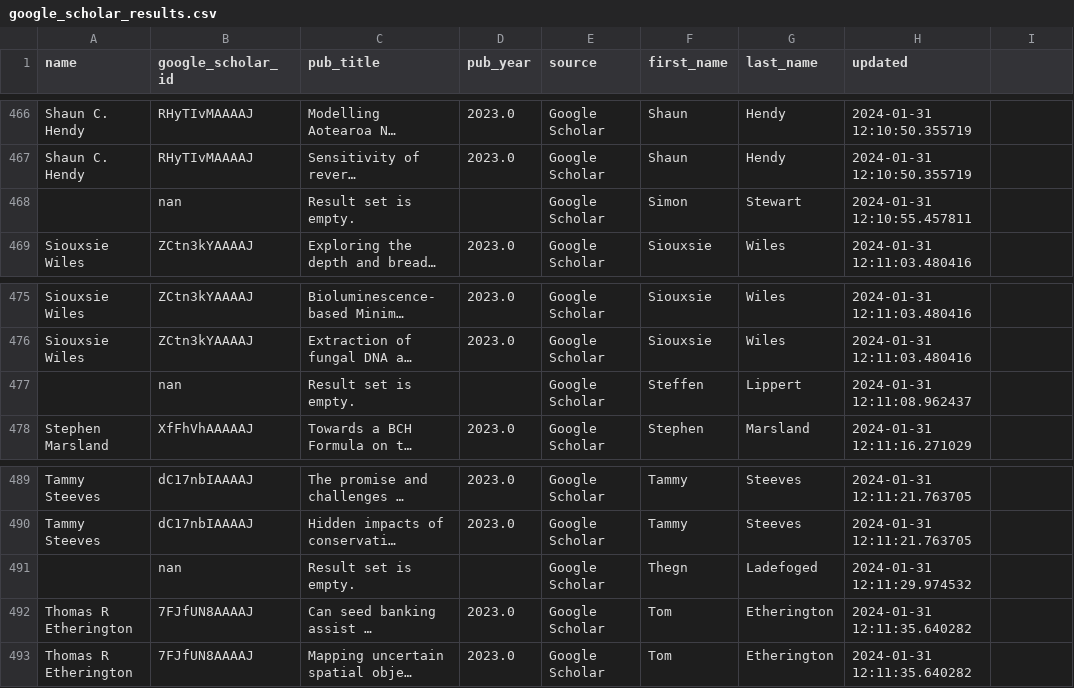
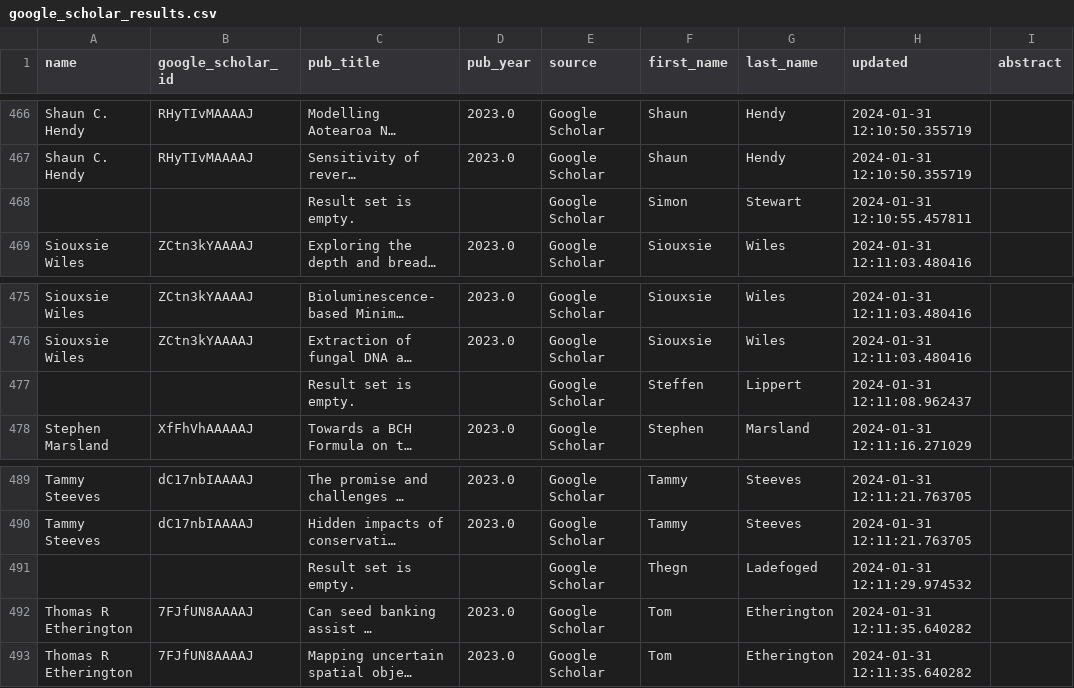
Before and after one commit to JumpyzZ/Pub_Search, a CSV file: google_scholar_results.csv, drawn as a sheet; only a part is shown, gaps mark what is left out; long unchanged cells end in …; the diff covers the shown part only; the diff names each change by its address in the sheet, - before the commit and + after, or states it on an @@ line.

```diff
--- a/google_scholar_results.csv
+++ b/google_scholar_results.csv
-I1: (empty)
+I1: abstract
-B468 (google_scholar_id): nan
+B468 (google_scholar_id): (empty)
-B477 (google_scholar_id): nan
+B477 (google_scholar_id): (empty)
-B491 (google_scholar_id): nan
+B491 (google_scholar_id): (empty)
```
Also changed, not shown: 7 edited cells elsewhere in this file, 1 other file.
